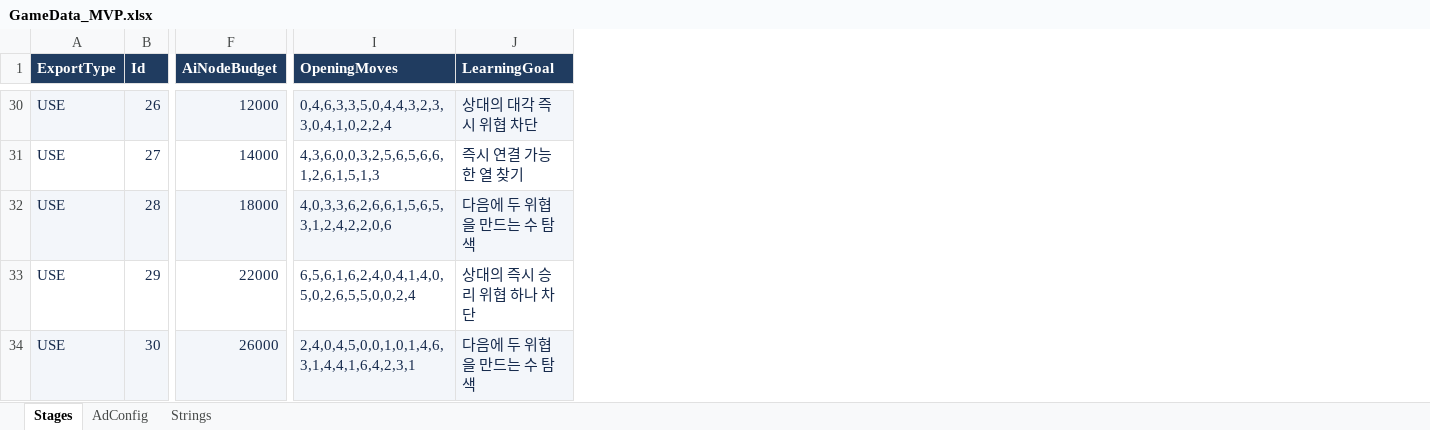
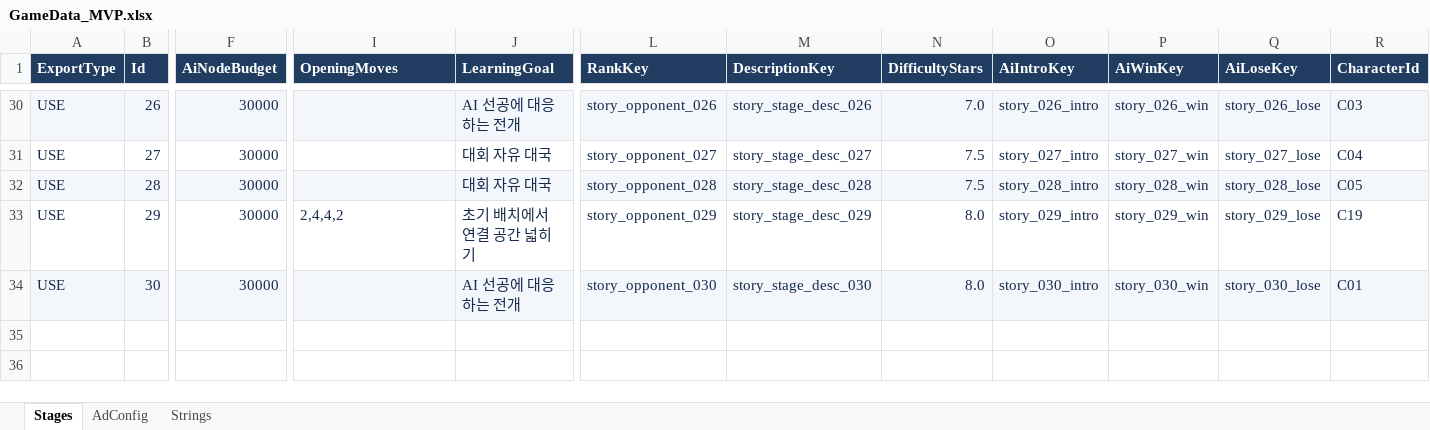
Before and after one commit to Hwanggok2/Permission-to-win, an Excel workbook: GameData/GameData_MVP.xlsx, sheet Stages, drawn as a sheet; only a part is shown, gaps mark what is left out; values as stored, in another font and other column widths than the file's, no borders; the diff covers the shown part only; the diff names each change by its address in the sheet, - before the commit and + after, or states it on an @@ line.

```diff
--- a/GameData/GameData_MVP.xlsx (sheet Stages)
+++ b/GameData/GameData_MVP.xlsx (sheet Stages)
+column L (RankKey), rows 30-34: story_opponent_026 | story_opponent_027 | story_opponent_028 | story_opponent_029 | story_opponent_030
+column M (DescriptionKey), rows 30-34: story_stage_desc_026 | story_stage_desc_027 | story_stage_desc_028 | story_stage_desc_029 | story_stage_desc_030
+column N (DifficultyStars), rows 30-34: 7.0 | 7.5 | 7.5 | 8.0 | 8.0
+column O (AiIntroKey), rows 30-34: story_026_intro | story_027_intro | story_028_intro | story_029_intro | story_030_intro
+column P (AiWinKey), rows 30-34: story_026_win | story_027_win | story_028_win | story_029_win | story_030_win
+column Q (AiLoseKey), rows 30-34: story_026_lose | story_027_lose | story_028_lose | story_029_lose | story_030_lose
+column R (CharacterId), rows 30-34: C03 | C04 | C05 | C19 | C01
-F30 (AiNodeBudget): 12000
+F30 (AiNodeBudget): 30000
-I30 (OpeningMoves): 0,4,6,3,3,5,0,4,4,3,2,3,3,0,4,1,0,2,2,4
+I30 (OpeningMoves): (empty)
-J30 (LearningGoal): 상대의 대각 즉시 위협 차단
+J30 (LearningGoal): AI 선공에 대응하는 전개
-F31 (AiNodeBudget): 14000
+F31 (AiNodeBudget): 30000
-I31 (OpeningMoves): 4,3,6,0,0,3,2,5,6,5,6,6,1,2,6,1,5,1,3
+I31 (OpeningMoves): (empty)
-J31 (LearningGoal): 즉시 연결 가능한 열 찾기
+J31 (LearningGoal): 대회 자유 대국
-F32 (AiNodeBudget): 18000
+F32 (AiNodeBudget): 30000
-I32 (OpeningMoves): 4,0,3,3,6,2,6,6,1,5,6,5,3,1,2,4,2,2,0,6
+I32 (OpeningMoves): (empty)
-J32 (LearningGoal): 다음에 두 위협을 만드는 수 탐색
+J32 (LearningGoal): 대회 자유 대국
-F33 (AiNodeBudget): 22000
+F33 (AiNodeBudget): 30000
-I33 (OpeningMoves): 6,5,6,1,6,2,4,0,4,1,4,0,5,0,2,6,5,5,0,0,2,4
+I33 (OpeningMoves): 2,4,4,2
-J33 (LearningGoal): 상대의 즉시 승리 위협 하나 차단
+J33 (LearningGoal): 초기 배치에서 연결 공간 넓히기
-F34 (AiNodeBudget): 26000
+F34 (AiNodeBudget): 30000
-I34 (OpeningMoves): 2,4,0,4,5,0,0,1,0,1,4,6,3,1,4,4,1,6,4,2,3,1
+I34 (OpeningMoves): (empty)
-J34 (LearningGoal): 다음에 두 위협을 만드는 수 탐색
+J34 (LearningGoal): AI 선공에 대응하는 전개
```
Also changed, not shown: 2 added columns and 131 edited cells elsewhere in this sheet, sheet Strings, 32 other files.
